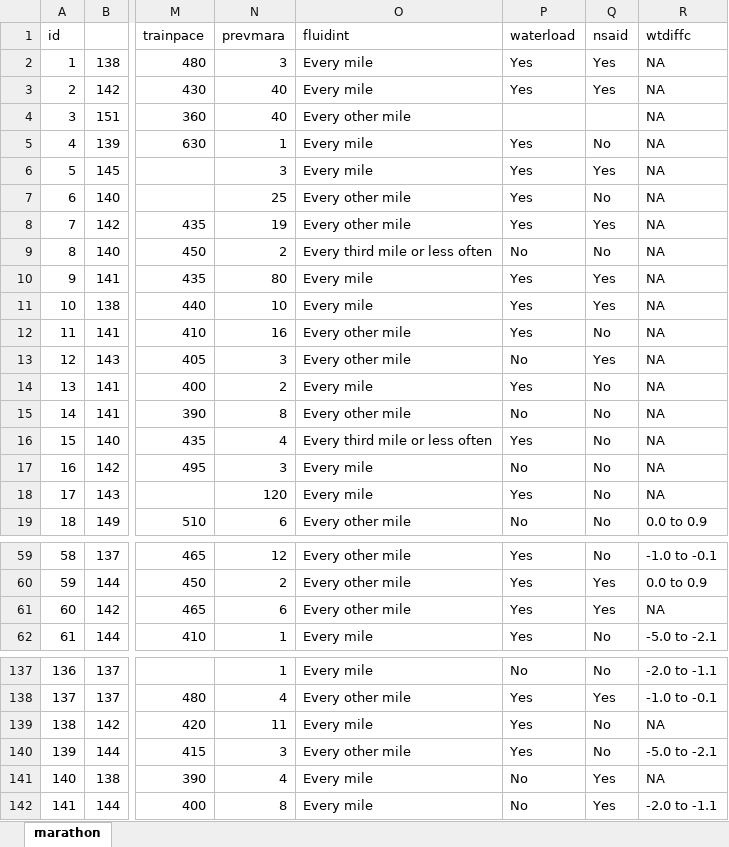
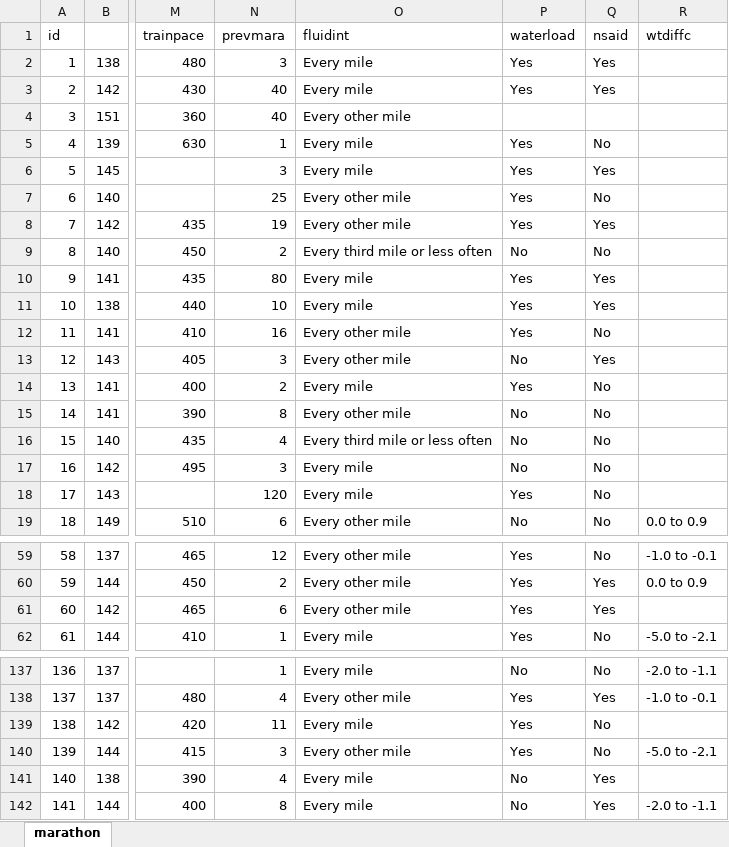
Before and after one commit to rinobellocco/rinobellocco.github.io, an Excel workbook: downloads/data/marathon.xlsx, sheet marathon, drawn as a sheet; only a part is shown, gaps mark what is left out; values as stored, in another font and other column widths than the file's, no borders; the diff covers the shown part only; the diff names each change by its address in the sheet, - before the commit and + after, or states it on an @@ line.

Commit message:
update data

```diff
--- a/downloads/data/marathon.xlsx (sheet marathon)
+++ b/downloads/data/marathon.xlsx (sheet marathon)
-R2:R18 (wtdiffc): NA
+R2:R18 (wtdiffc): (empty)
-P16 (waterload): Yes
+P16 (waterload): No
-R61 (wtdiffc): NA
+R61 (wtdiffc): (empty)
-R139 (wtdiffc): NA
+R139 (wtdiffc): (empty)
-R141 (wtdiffc): NA
+R141 (wtdiffc): (empty)
```
Also changed, not shown: 18 edited cells elsewhere in this sheet, 6 other files.
